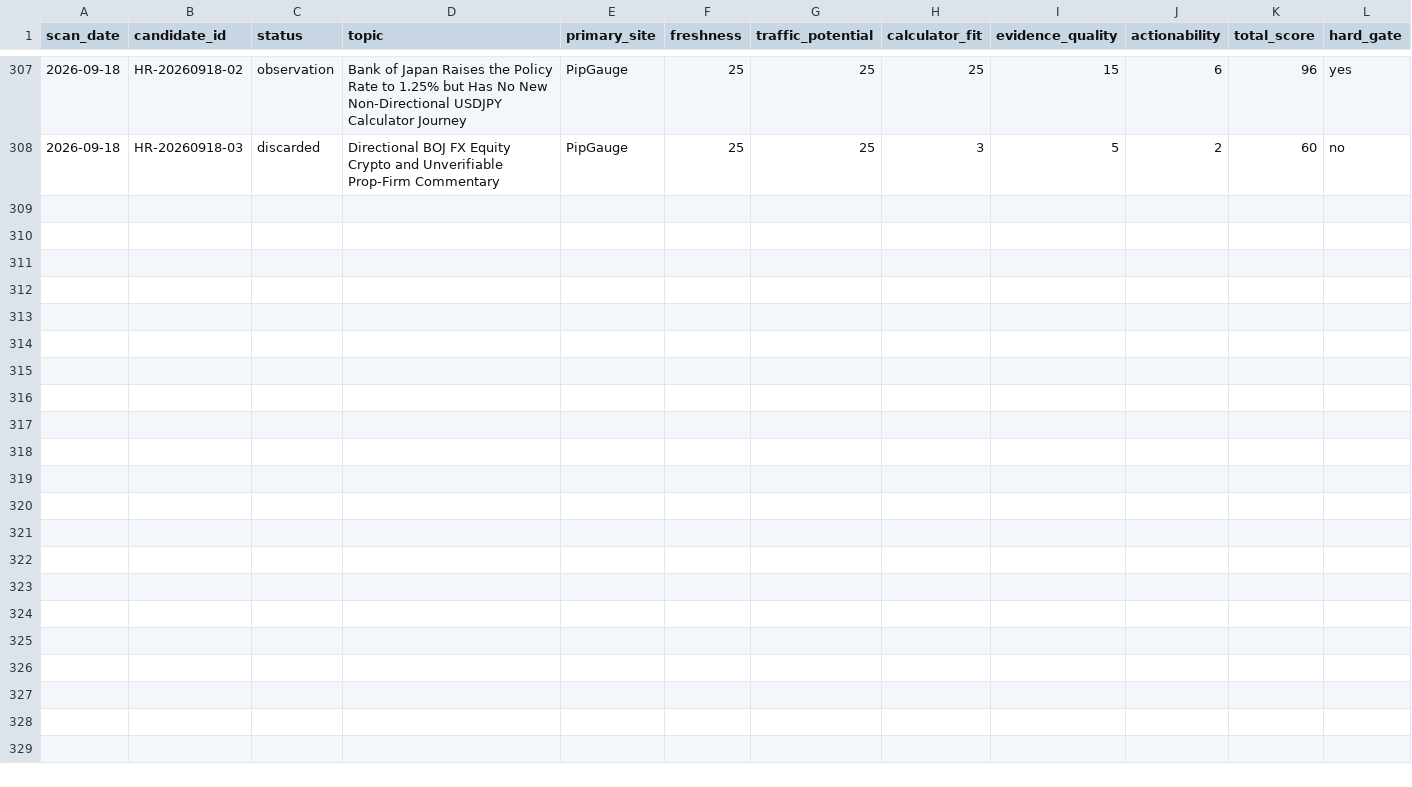
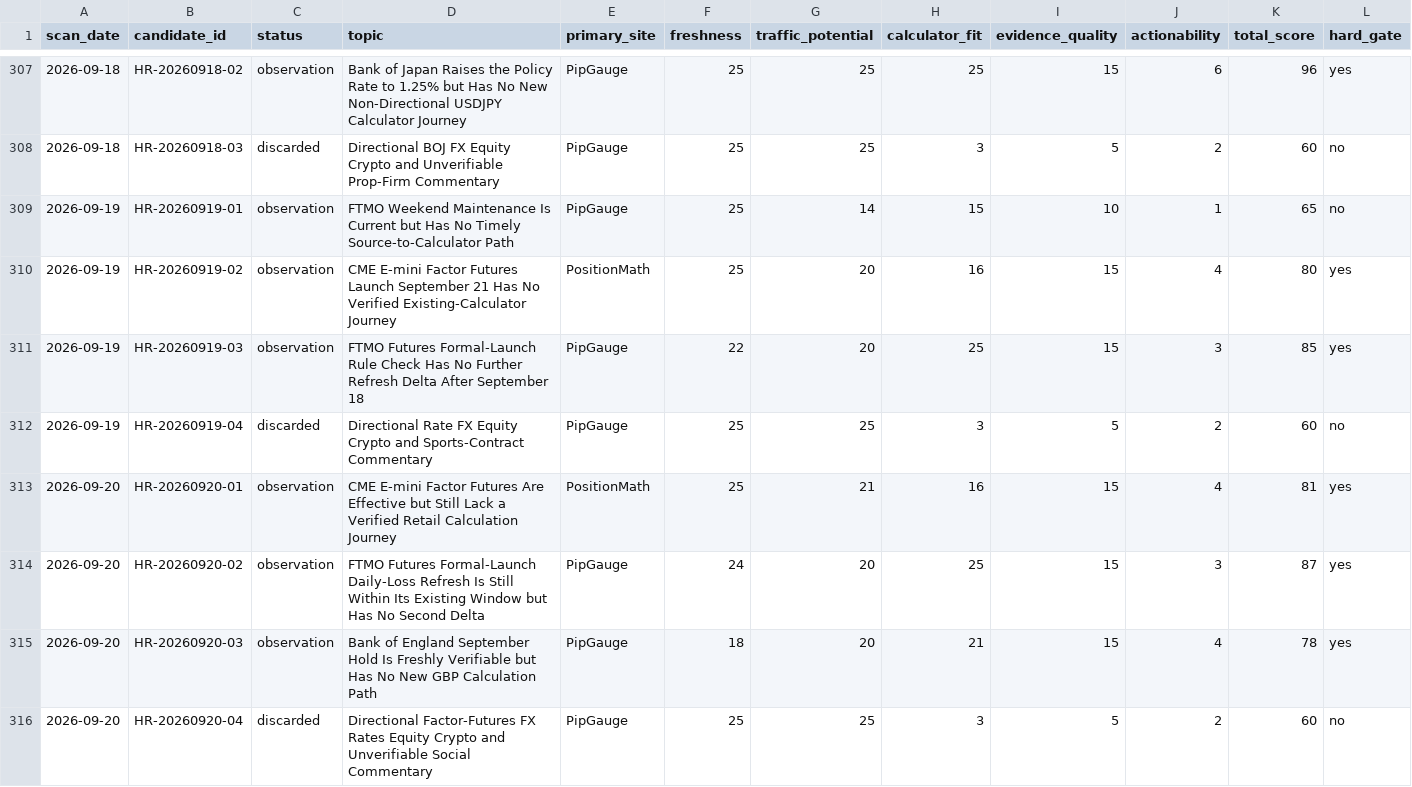
Before and after one commit to alastor8906/pipgauge-hotspot-radar-pages, a CSV file: 热点候选总表.csv, drawn as a sheet; only a part is shown, gaps mark what is left out; rows hold the shown columns only; the diff names each change by its address in the sheet, - before the commit and + after, or states it on an @@ line.

Commit message:
data: add 2026-09-20 radar scan

```diff
--- a/热点候选总表.csv
+++ b/热点候选总表.csv
+row 309: 2026-09-19 | HR-20260919-01 | observation | FTMO Weekend Maintenance Is Current but Has No Timely Source-to-Calculator Path | PipGauge | 25 | 14 | 15 | 10 | 1 | 65 | no
+row 310: 2026-09-19 | HR-20260919-02 | observation | CME E-mini Factor Futures Launch September 21 Has No Verified Existing-Calculator Journey | PositionMath | 25 | 20 | 16 | 15 | 4 | 80 | yes
+row 311: 2026-09-19 | HR-20260919-03 | observation | FTMO Futures Formal-Launch Rule Check Has No Further Refresh Delta After September 18 | PipGauge | 22 | 20 | 25 | 15 | 3 | 85 | yes
+row 312: 2026-09-19 | HR-20260919-04 | discarded | Directional Rate FX Equity Crypto and Sports-Contract Commentary | PipGauge | 25 | 25 | 3 | 5 | 2 | 60 | no
+row 313: 2026-09-20 | HR-20260920-01 | observation | CME E-mini Factor Futures Are Effective but Still Lack a Verified Retail Calculation Journey | PositionMath | 25 | 21 | 16 | 15 | 4 | 81 | yes
+row 314: 2026-09-20 | HR-20260920-02 | observation | FTMO Futures Formal-Launch Daily-Loss Refresh Is Still Within Its Existing Window but Has No Second Delta | PipGauge | 24 | 20 | 25 | 15 | 3 | 87 | yes
+row 315: 2026-09-20 | HR-20260920-03 | observation | Bank of England September Hold Is Freshly Verifiable but Has No New GBP Calculation Path | PipGauge | 18 | 20 | 21 | 15 | 4 | 78 | yes
+row 316: 2026-09-20 | HR-20260920-04 | discarded | Directional Factor-Futures FX Rates Equity Crypto and Unverifiable Social Commentary | PipGauge | 25 | 25 | 3 | 5 | 2 | 60 | no
```
Also changed, not shown: 6 other files.
